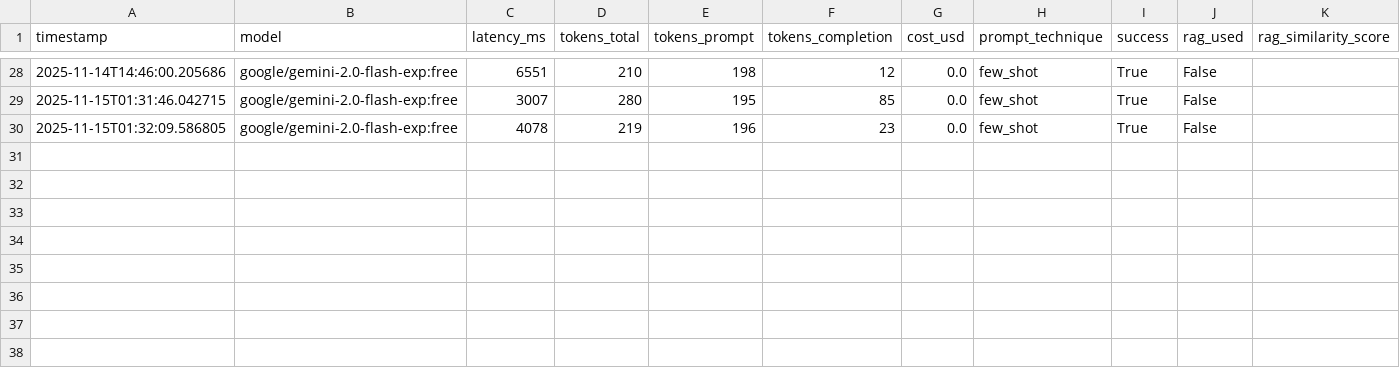
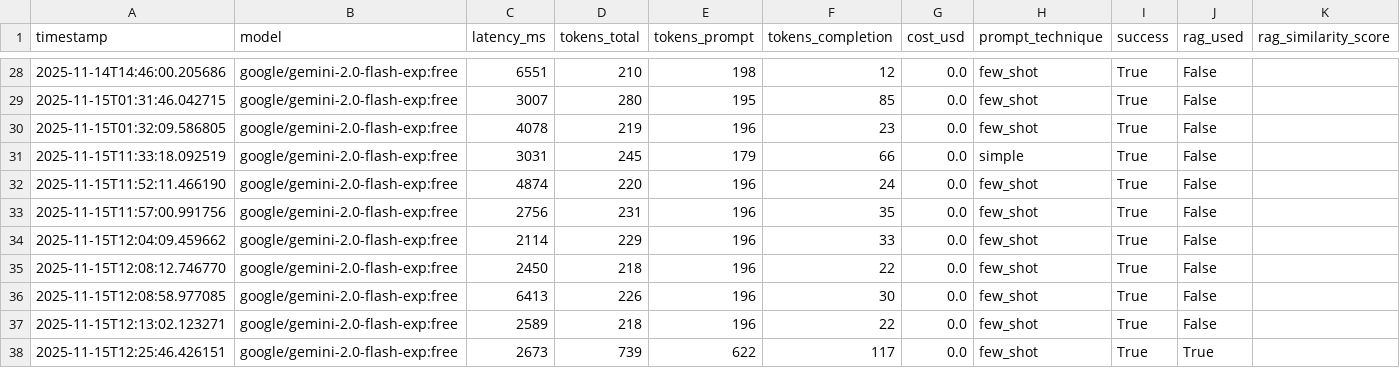
Before and after one commit to Estebmaister/henry_bot_M2, a CSV file: logs/metrics.csv, drawn as a sheet; only a part is shown, gaps mark what is left out; rows hold the shown columns only; the diff names each change by its address in the sheet, - before the commit and + after, or states it on an @@ line.

Commit message:
Enhance RAG functionality and logging
- Updated vector store metadata to include new document structure and metadata fields.
- Added new metrics to logs for better performance tracking.
- Enhanced API metrics logging with additional request data.
- Configured environment variables for tokenizer parallelism.
- Removed redundant logging in the API server.
- Implemented a full RAG retriever with semantic search capabilities using FAISS and sentence transformers.
- Improved chunk store loading and mapping for better retrieval performance.
- Updated FAISS vector store to maintain index mappings and improved JSON serialization.
- Enhanced document store statistics and retrieval methods.

```diff
--- a/logs/metrics.csv
+++ b/logs/metrics.csv
+row 31: 2025-11-15T11:33:18.092519 | google/gemini-2.0-flash-exp:free | 3031 | 245 | 179 | 66 | 0.0 | simple | True | False
+row 32: 2025-11-15T11:52:11.466190 | google/gemini-2.0-flash-exp:free | 4874 | 220 | 196 | 24 | 0.0 | few_shot | True | False
+row 33: 2025-11-15T11:57:00.991756 | google/gemini-2.0-flash-exp:free | 2756 | 231 | 196 | 35 | 0.0 | few_shot | True | False
+row 34: 2025-11-15T12:04:09.459662 | google/gemini-2.0-flash-exp:free | 2114 | 229 | 196 | 33 | 0.0 | few_shot | True | False
+row 35: 2025-11-15T12:08:12.746770 | google/gemini-2.0-flash-exp:free | 2450 | 218 | 196 | 22 | 0.0 | few_shot | True | False
+row 36: 2025-11-15T12:08:58.977085 | google/gemini-2.0-flash-exp:free | 6413 | 226 | 196 | 30 | 0.0 | few_shot | True | False
+row 37: 2025-11-15T12:13:02.123271 | google/gemini-2.0-flash-exp:free | 2589 | 218 | 196 | 22 | 0.0 | few_shot | True | False
+row 38: 2025-11-15T12:25:46.426151 | google/gemini-2.0-flash-exp:free | 2673 | 739 | 622 | 117 | 0.0 | few_shot | True | True
```
Also changed, not shown: logs/metrics_api.csv, 10 other files.
